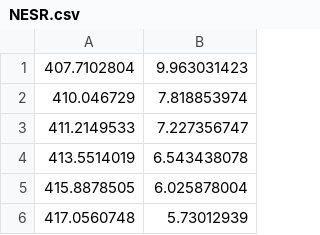
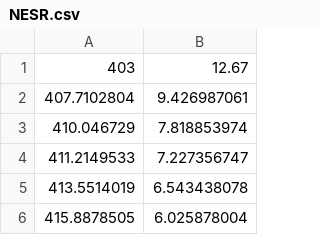
Before and after one commit to micolbedarida/MSci_Project, a CSV file: NESR.csv, drawn as a sheet; only a part is shown; the shorter side is filled out with more unchanged rows.

Commit message:
Add files via upload

```diff
--- a/NESR.csv
+++ b/NESR.csv
@@ -1,2 +1,3 @@
-407.7102804,9.963031423
+403,12.67
+407.7102804,9.426987061
 410.046729,7.818853974
```
